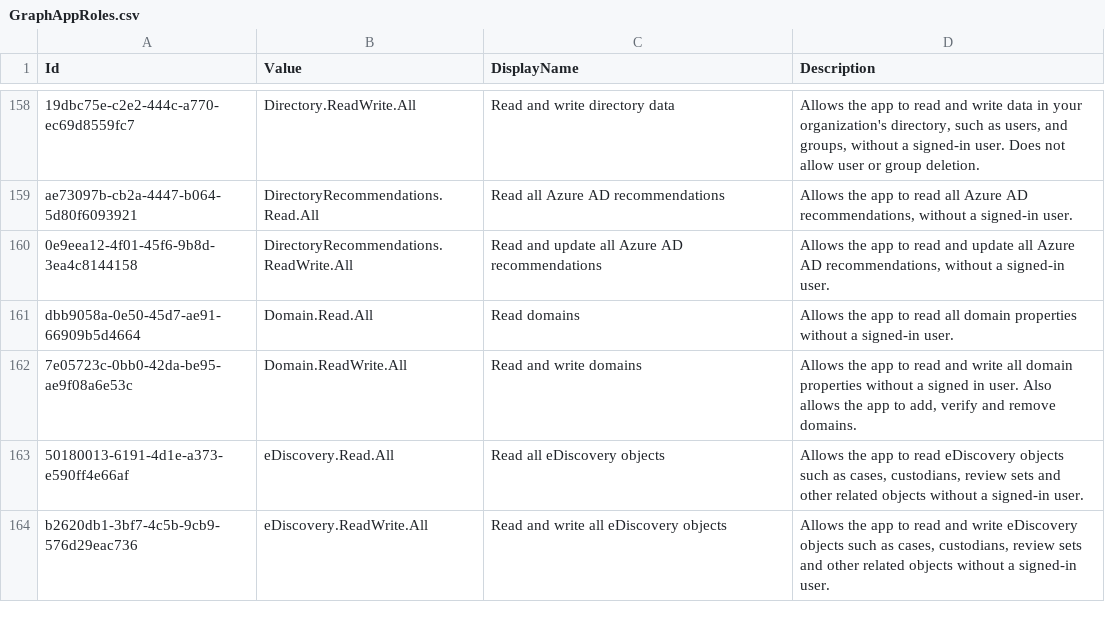
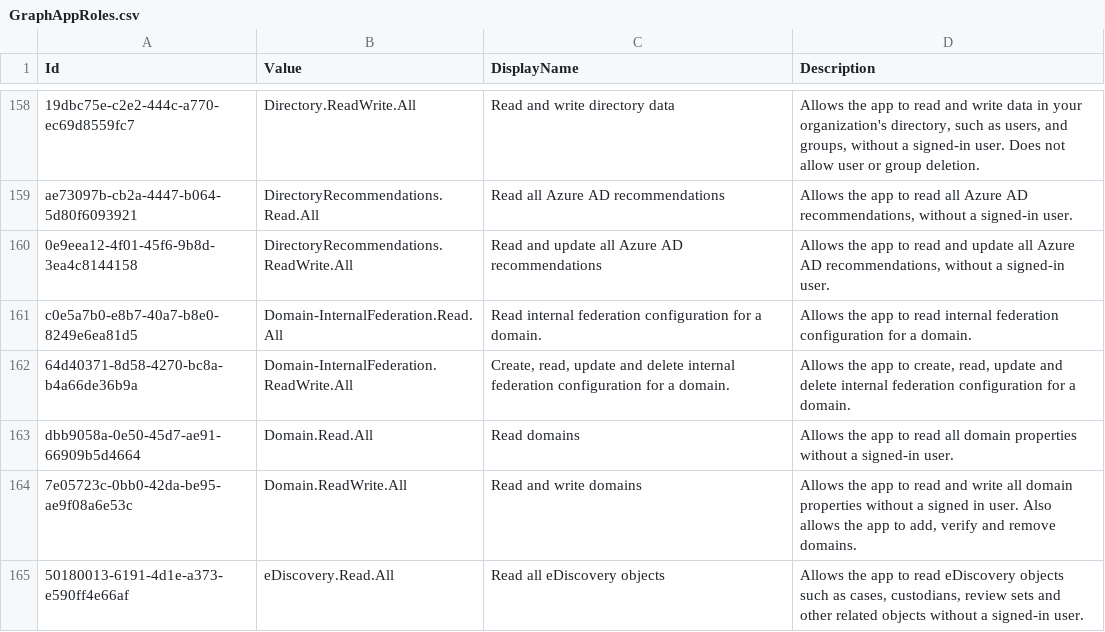
Before and after one commit to Palasito/microsoft-info, a CSV file: _info/GraphAppRoles.csv, drawn as a sheet; only a part is shown, gaps mark what is left out; the shorter side is filled out with more unchanged rows.

```diff
--- a/_info/GraphAppRoles.csv
+++ b/_info/GraphAppRoles.csv
@@ -160,2 +160,4 @@
 "0e9eea12-4f01-45f6-9b8d-3ea4c8144158","DirectoryRecommendations.ReadWrite.All","Read and update all Azure AD recommendations","Allows the app to read and update all Azure AD recommendations, without a signed-in user."
+"c0e5a7b0-e8b7-40a7-b8e0-8249e6ea81d5","Domain-InternalFederation.Read.All","Read internal federation configuration for a domain.","Allows the app to read internal federation configuration for a domain."
+"64d40371-8d58-4270-bc8a-b4a66de36b9a","Domain-InternalFederation.ReadWrite.All","Create, read, update and delete internal federation configuration for a domain.","Allows the app to create, read, update and delete internal federation configuration for a domain."
 "dbb9058a-0e50-45d7-ae91-66909b5d4664","Domain.Read.All","Read domains","Allows the app to read all domain properties without a signed-in user."
```
Also changed, not shown: _info/GraphDelegateRoles.csv, 2 other files.
